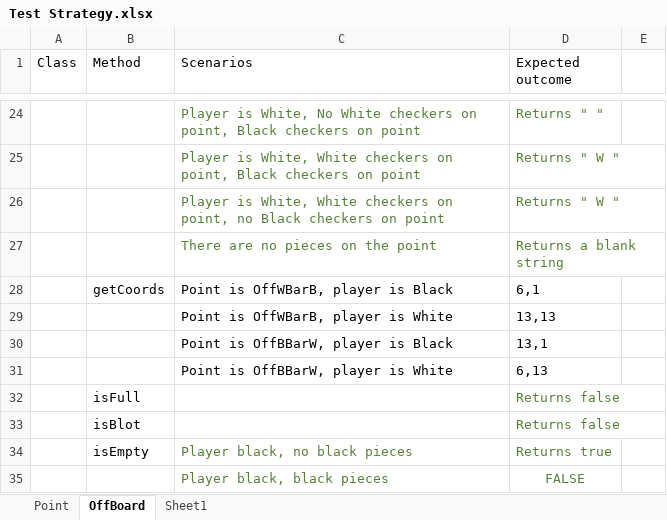
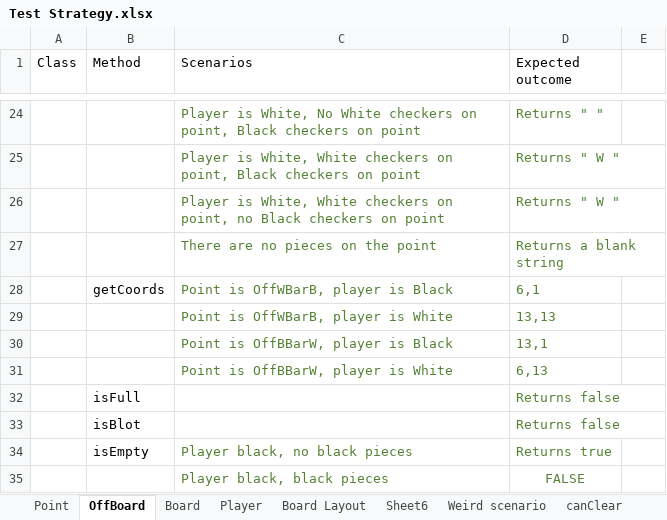
Before and after one commit to jakewarrenblack/Group_23_COMP41670_Group_Project, an Excel workbook: out/production/COMP41670_Group_Project/Test Strategy.xlsx, sheet OffBoard, drawn as a sheet; only a part is shown, gaps mark what is left out; values as stored, in another font and other column widths than the file's, no borders; the diff names each change by its address in the sheet, - before the commit and + after, or states it on an @@ line.

```diff
--- a/out/production/COMP41670_Group_Project/Test Strategy.xlsx (sheet OffBoard)
+++ b/out/production/COMP41670_Group_Project/Test Strategy.xlsx (sheet OffBoard)
-sheet tab: Sheet1
+sheet tab: Board Layout
+sheet tab: Board
+sheet tab: Player
+sheet tab: Sheet6
+sheet tab: Weird scenario
+sheet tab: canClear
-C28:D31 text colour: black
+C28:D31 text colour: #548235
```
Also changed, not shown: sheet Board Layout, Test Strategy.xlsx.
